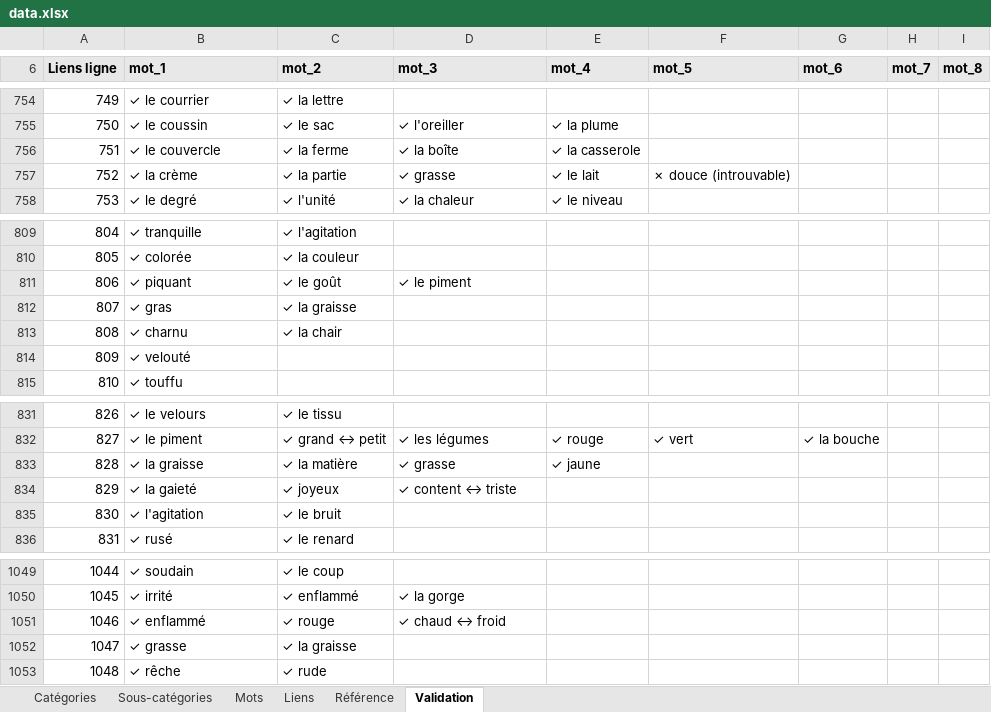
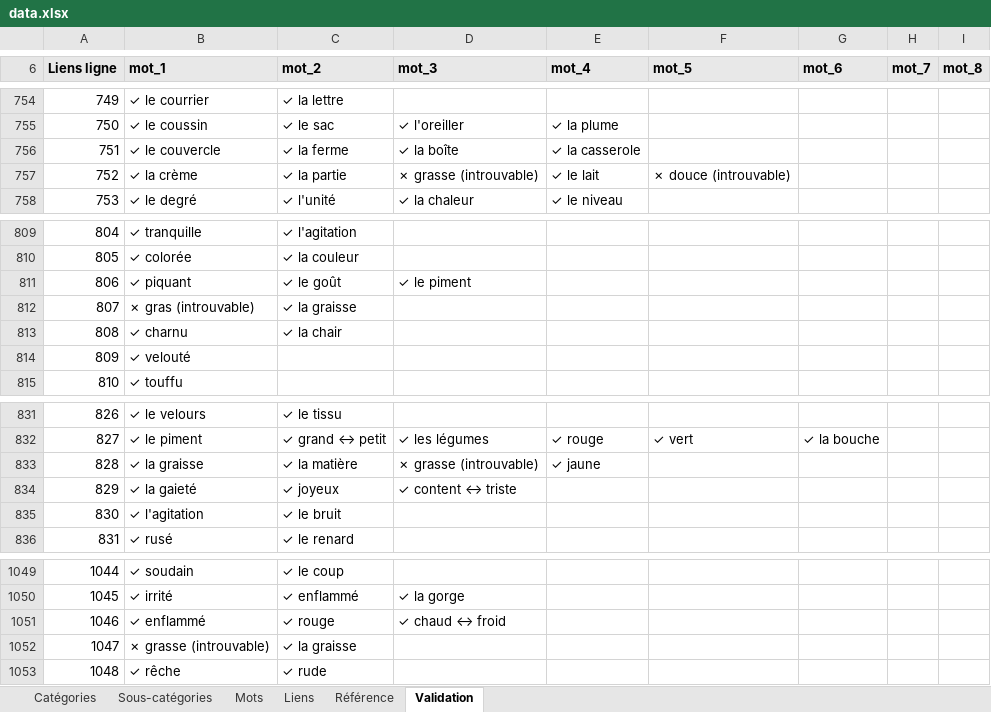
Before and after one commit to olaf-programmeur/vocab-app, an Excel workbook: public/data.xlsx, sheet Validation, drawn as a sheet; only a part is shown, gaps mark what is left out; values as stored, in another font and other column widths than the file's, no borders; conditional formats not drawn; the diff covers the shown part only; the diff names each change by its address in the sheet, - before the commit and + after, or states it on an @@ line.

```diff
--- a/public/data.xlsx (sheet Validation)
+++ b/public/data.xlsx (sheet Validation)
-D757 (mot_3): ✓ grasse
+D757 (mot_3): ✗ grasse (introuvable)
-B812 (mot_1): ✓ gras
+B812 (mot_1): ✗ gras (introuvable)
-D833 (mot_3): ✓ grasse
+D833 (mot_3): ✗ grasse (introuvable)
-B1052 (mot_1): ✓ grasse
+B1052 (mot_1): ✗ grasse (introuvable)
```
Also changed, not shown: 6 edited cells elsewhere in this sheet, sheet Mots, sheet Liens.
